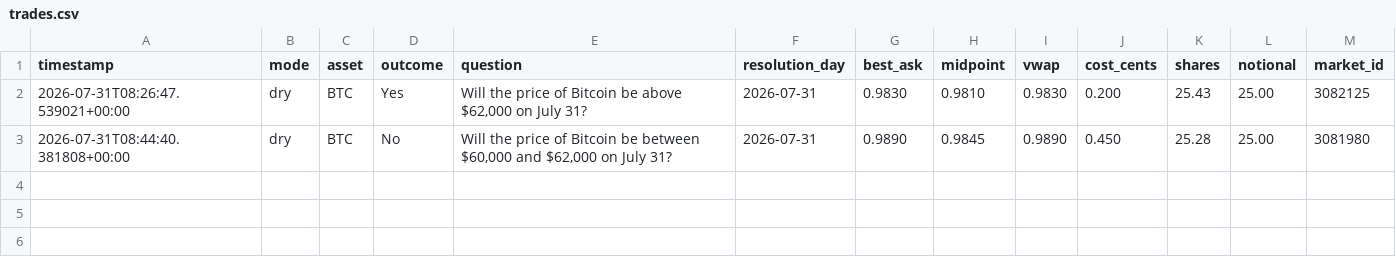
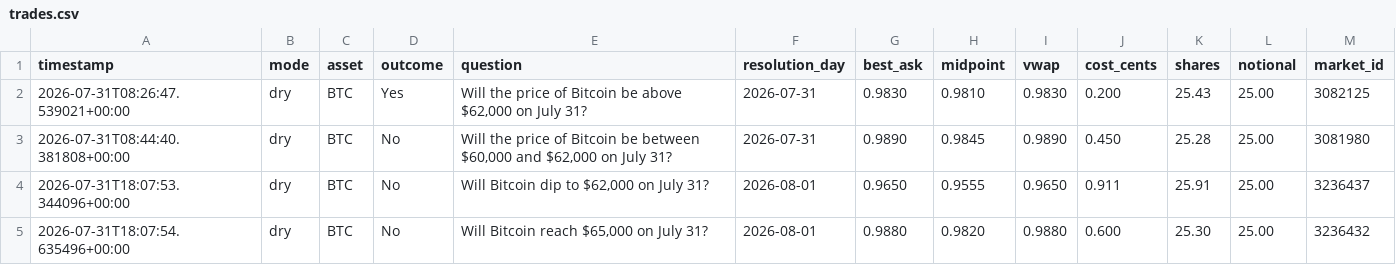
Before and after one commit to Roar-Coin/hindsight-bot, a CSV file: trades.csv, drawn as a sheet.

```diff
--- a/trades.csv
+++ b/trades.csv
@@ -3 +3,3 @@ timestamp,mode,asset,outcome,question,resolution_day,best_ask,midpoint,vwap,cost
 2026-07-31T08:44:40.381808+00:00,dry,BTC,No,"Will the price of Bitcoin be between $60,000 and $62,000 on July 31?",2026-07-31,0.9890,0.9845,0.9890,0.450,25.28,25.00,3081980
+2026-07-31T18:07:53.344096+00:00,dry,BTC,No,"Will Bitcoin dip to $62,000 on July 31?",2026-08-01,0.9650,0.9555,0.9650,0.911,25.91,25.00,3236437
+2026-07-31T18:07:54.635496+00:00,dry,BTC,No,"Will Bitcoin reach $65,000 on July 31?",2026-08-01,0.9880,0.9820,0.9880,0.600,25.30,25.00,3236432
```
Also changed, not shown: 1 other file.
